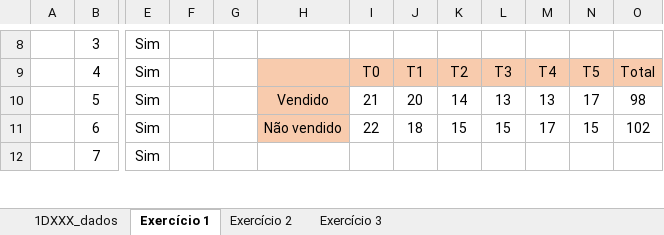
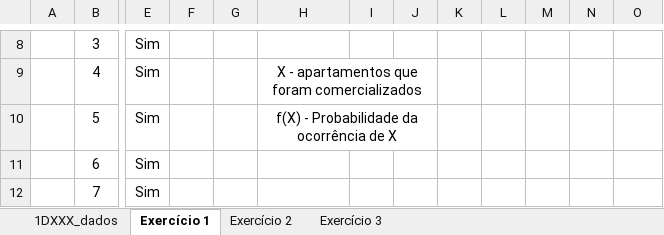
Before and after one commit to joaopinto15/ISEP-MATCP-2022-2023, an Excel workbook: Trabalho 1/1DB_1221694_1221121_1220754 _1210787_1210998_1211146_G09.xlsx, sheet Exercício 1, drawn as a sheet; only a part is shown, gaps mark what is left out; values as stored, in another font and other column widths than the file's, no borders; table styles not drawn; the diff covers the shown part only; the diff names each change by its address in the sheet, - before the commit and + after, or states it on an @@ line.

```diff
--- a/Trabalho 1/1DB_1221694_1221121_1220754 _1210787_1210998_1211146_G09.xlsx (sheet Exercício 1)
+++ b/Trabalho 1/1DB_1221694_1221121_1220754 _1210787_1210998_1211146_G09.xlsx (sheet Exercício 1)
-H9: (empty)
+H9: X - apartamentos que foram comercializados
-H9:O9 fill: #F8CBAD
+H9:O9 fill: none
+H9:J9 merged
-I9: T0
+I9: (empty)
-J9: T1
+J9: (empty)
-K9: T2
+K9: (empty)
-L9: T3
+L9: (empty)
-M9: T4
+M9: (empty)
-N9: T5
+N9: (empty)
-O9: Total
+O9: (empty)
-H10: Vendido
+H10: f(X) - Probabilidade da ocorrência de X
-H10:H11 fill: #F8CBAD
+H10:H11 fill: none
+H10:J10 merged
-I10: 21
+I10: (empty)
-J10: 20
+J10: (empty)
-K10: 14
+K10: (empty)
-L10: 13
+L10: (empty)
-M10: 13
+M10: (empty)
-N10: 17
+N10: (empty)
-O10: 98
+O10: (empty)
-H11: Não vendido
+H11: (empty)
-I11: 22
+I11: (empty)
-J11: 18
+J11: (empty)
-K11: 15
+K11: (empty)
-L11: 15
+L11: (empty)
-M11: 17
+M11: (empty)
-N11: 15
+N11: (empty)
-O11: 102
+O11: (empty)
```
Also changed, not shown: 57 edited cells and cell formats elsewhere in this sheet, sheet Exercício 2.
